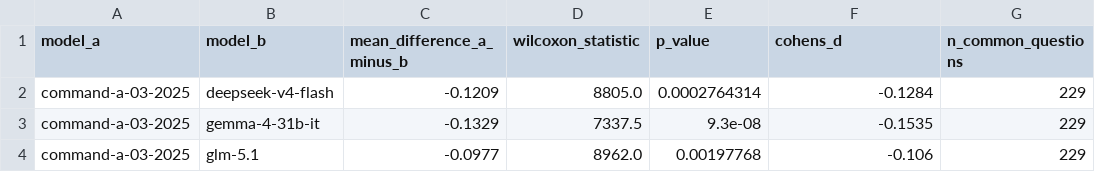
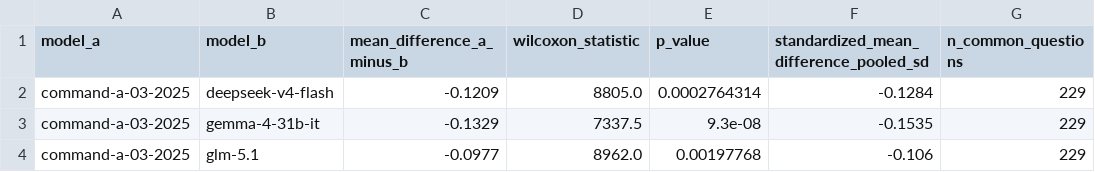
Before and after one commit to maskull42/MARS-bench-stats, a CSV file: results/diagnostics/pairwise_wilcoxon_question_means.csv, drawn as a sheet; only a part is shown; the diff names each change by its address in the sheet, - before the commit and + after, or states it on an @@ line.

```diff
--- a/results/diagnostics/pairwise_wilcoxon_question_means.csv
+++ b/results/diagnostics/pairwise_wilcoxon_question_means.csv
-F1: cohens_d
+F1: standardized_mean_difference_pooled_sd
```
Also changed, not shown: 4 other files.
